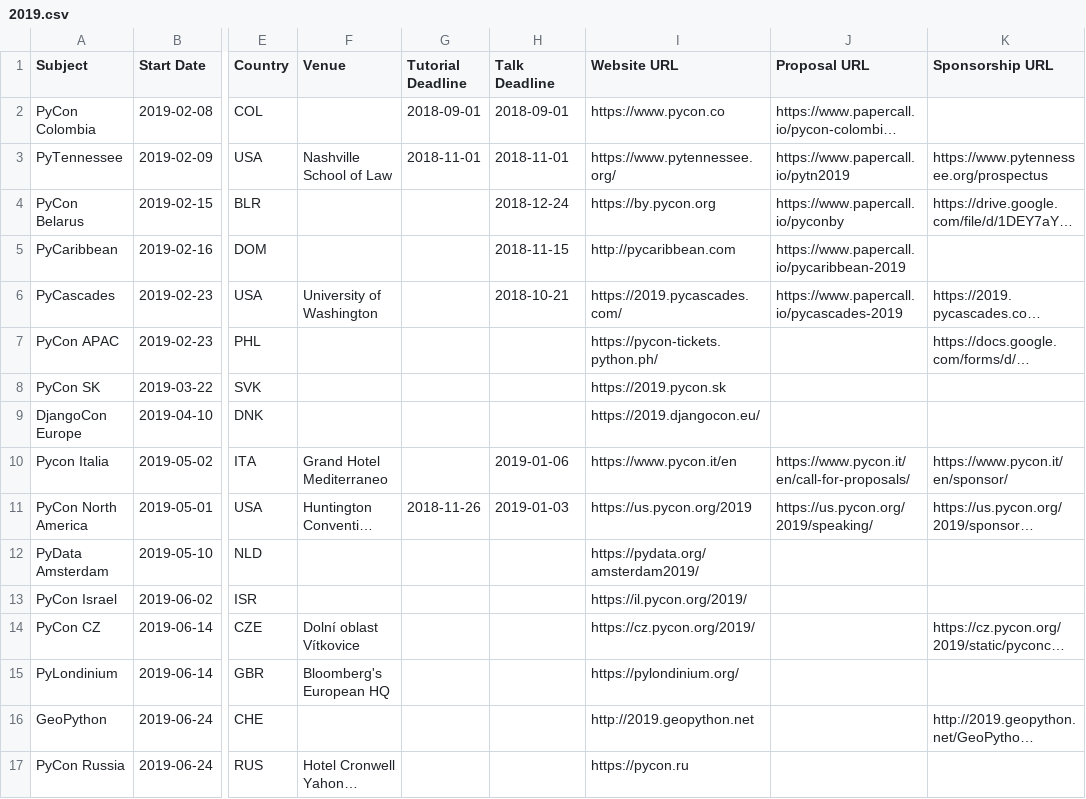
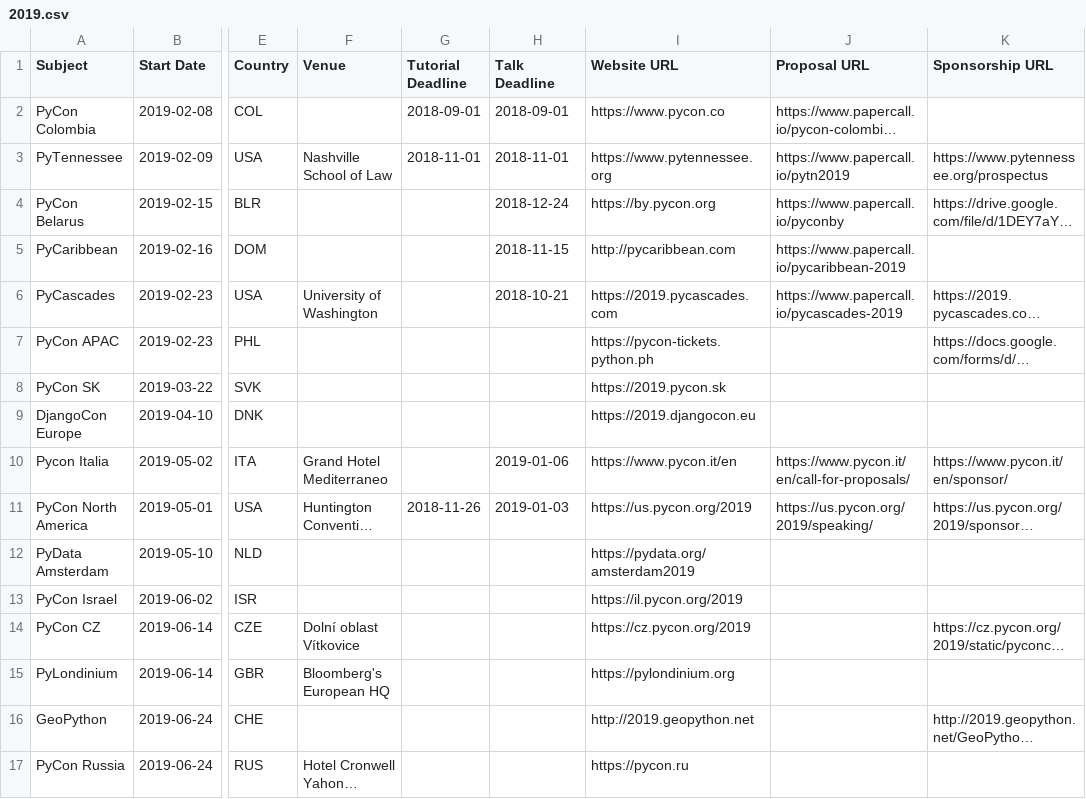
Before and after one commit to python-organizers/conferences, a CSV file: 2019.csv, drawn as a sheet; only a part is shown, gaps mark what is left out; long unchanged cells end in …; the diff covers the shown part only; the diff names each change by its address in the sheet, - before the commit and + after, or states it on an @@ line.

Commit message:
Remove some ending slashes

```diff
--- a/2019.csv
+++ b/2019.csv
-I3 (Website URL): https://www.pytennessee.org/
+I3 (Website URL): https://www.pytennessee.org
-I6 (Website URL): https://2019.pycascades.com/
+I6 (Website URL): https://2019.pycascades.com
-I7 (Website URL): https://pycon-tickets.python.ph/
+I7 (Website URL): https://pycon-tickets.python.ph
-I9 (Website URL): https://2019.djangocon.eu/
+I9 (Website URL): https://2019.djangocon.eu
-I12 (Website URL): https://pydata.org/amsterdam2019/
+I12 (Website URL): https://pydata.org/amsterdam2019
-I13 (Website URL): https://il.pycon.org/2019/
+I13 (Website URL): https://il.pycon.org/2019
-I14 (Website URL): https://cz.pycon.org/2019/
+I14 (Website URL): https://cz.pycon.org/2019
-I15 (Website URL): https://pylondinium.org/
+I15 (Website URL): https://pylondinium.org
```
Also changed, not shown: 14 edited cells elsewhere in this file.
